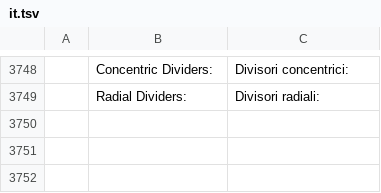
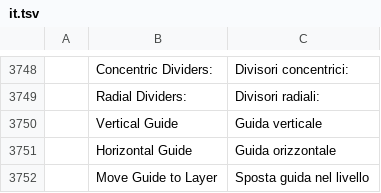
Before and after one commit to redrun6767/vectorcraft, a TSV file: crates/ui-egui/src/i18n/it.tsv, drawn as a sheet; only a part is shown, gaps mark what is left out; the diff names each change by its address in the sheet, - before the commit and + after, or states it on an @@ line.

```diff
--- a/crates/ui-egui/src/i18n/it.tsv
+++ b/crates/ui-egui/src/i18n/it.tsv
+row 3750:  | Vertical Guide | Guida verticale
+row 3751:  | Horizontal Guide | Guida orizzontale
+row 3752:  | Move Guide to Layer | Sposta guida nel livello
```
Also changed, not shown: crates/ui-egui/src/i18n/fr.tsv, crates/ui-egui/src/i18n/ja.tsv, 20 other files.
